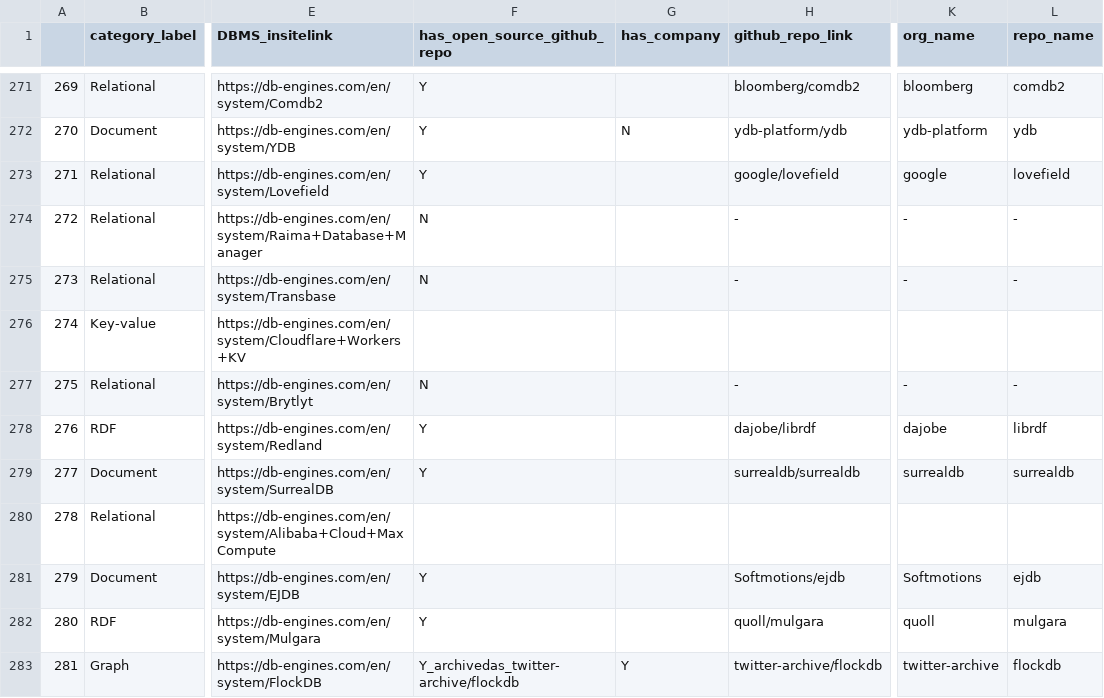
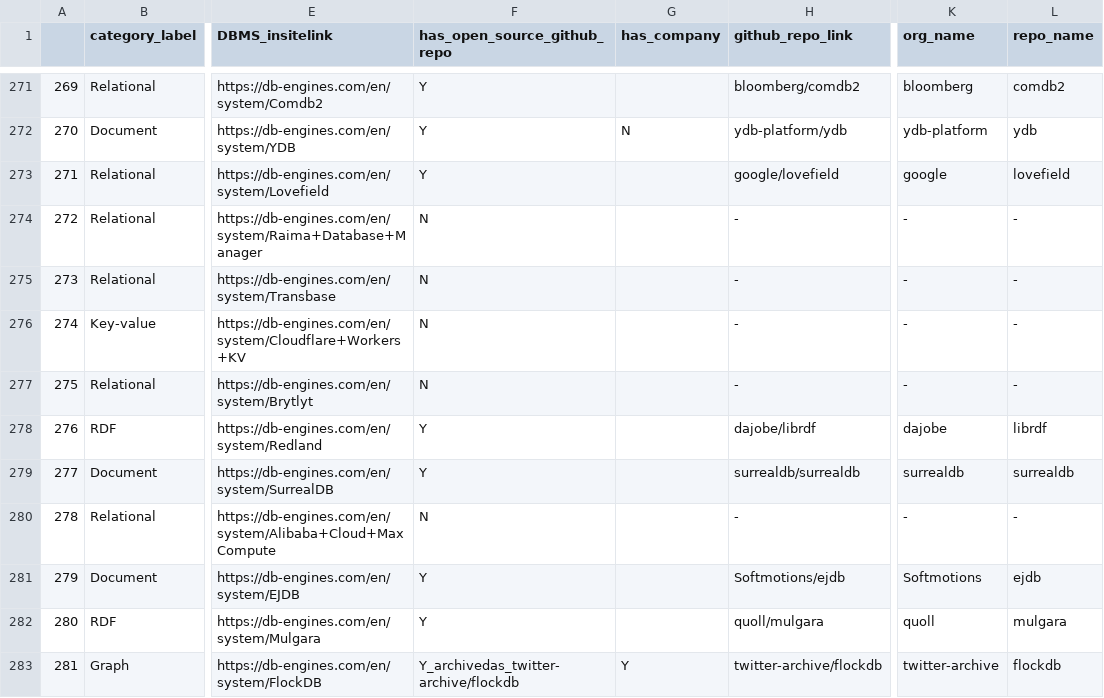
Before and after one commit to birdflyi/db_engines_ranking_table_crawling, a CSV file: data/db_engines_ranking_table_full/ranking_crawling_202302_automerged.csv, drawn as a sheet; only a part is shown, gaps mark what is left out; the diff covers the shown part only; the diff names each change by its address in the sheet, - before the commit and + after, or states it on an @@ line.

```diff
--- a/data/db_engines_ranking_table_full/ranking_crawling_202302_automerged.csv
+++ b/data/db_engines_ranking_table_full/ranking_crawling_202302_automerged.csv
-F276 (has_open_source_github_repo): (empty)
+F276 (has_open_source_github_repo): N
-H276 (github_repo_link): (empty)
+H276 (github_repo_link): -
-K276 (org_name): (empty)
+K276 (org_name): -
-L276 (repo_name): (empty)
+L276 (repo_name): -
-F280 (has_open_source_github_repo): (empty)
+F280 (has_open_source_github_repo): N
-H280 (github_repo_link): (empty)
+H280 (github_repo_link): -
-K280 (org_name): (empty)
+K280 (org_name): -
-L280 (repo_name): (empty)
+L280 (repo_name): -
```
Also changed, not shown: 136 edited cells elsewhere in this file, 2 other files.
